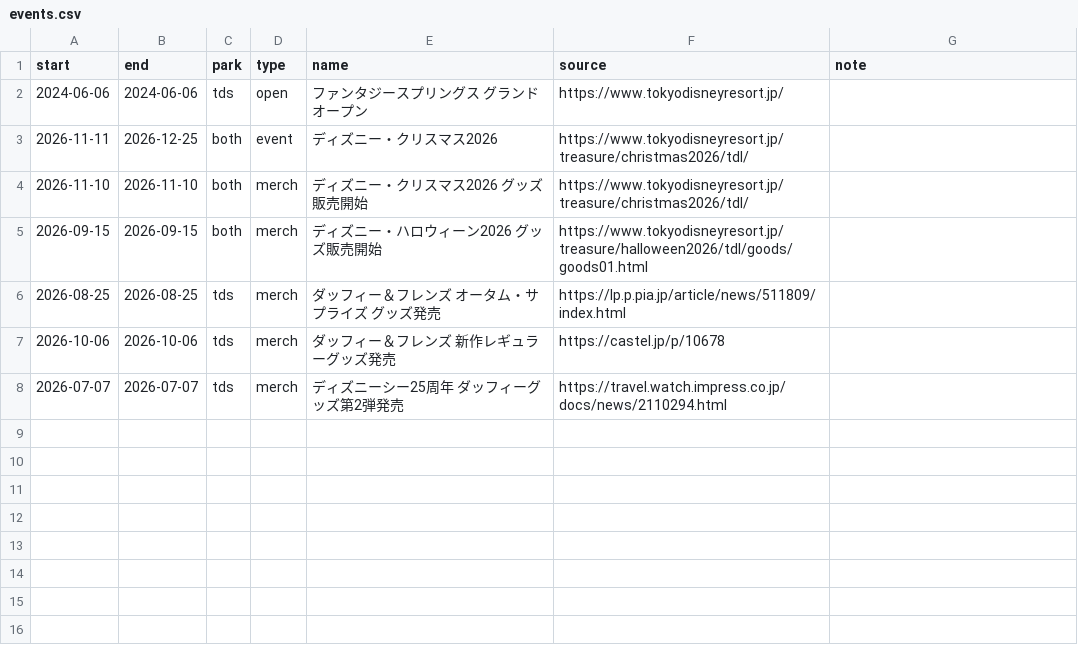
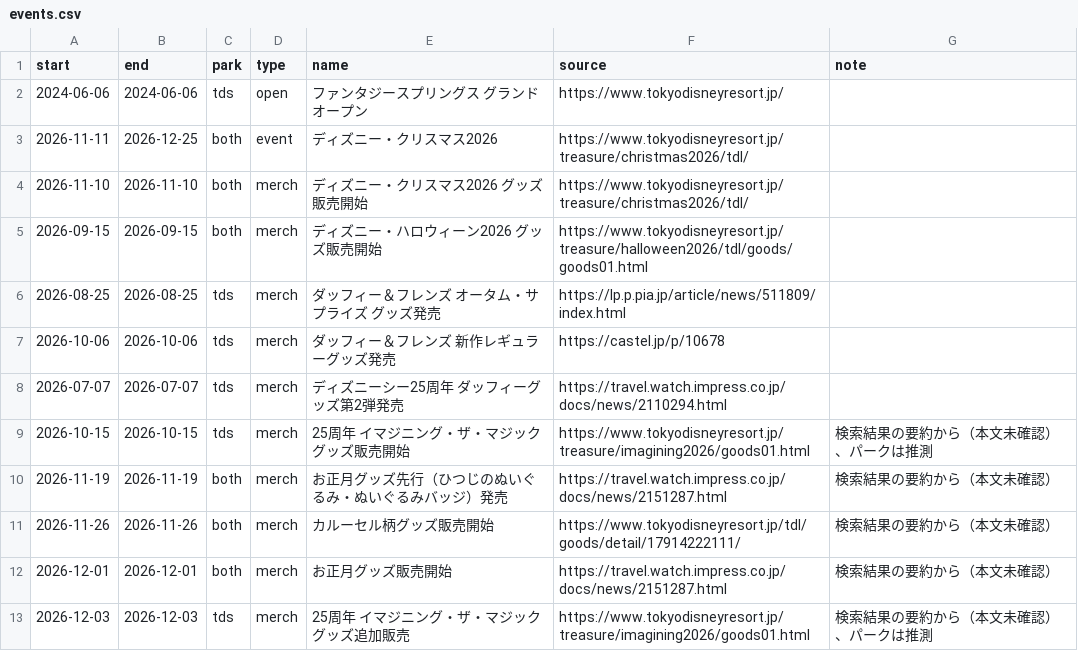
Before and after one commit to EbiharaYuki/disney, a CSV file: data/factors/events.csv, drawn as a sheet; the diff names each change by its address in the sheet, - before the commit and + after, or states it on an @@ line.

```diff
--- a/data/factors/events.csv
+++ b/data/factors/events.csv
+row 9: 2026-10-15 | 2026-10-15 | tds | merch | 25周年 イマジニング・ザ・マジック グッズ販売開始 | https://www.tokyodisneyresort.jp/treasure/imagining2026/goods01.html | 検索結果の要約から（本文未確認）、パークは推測
+row 10: 2026-11-19 | 2026-11-19 | both | merch | お正月グッズ先行（ひつじのぬいぐるみ・ぬいぐるみバッジ）発売 | https://travel.watch.impress.co.jp/docs/news/2151287.html | 検索結果の要約から（本文未確認）
+row 11: 2026-11-26 | 2026-11-26 | both | merch | カルーセル柄グッズ販売開始 | https://www.tokyodisneyresort.jp/tdl/goods/detail/17914222111/ | 検索結果の要約から（本文未確認）
+row 12: 2026-12-01 | 2026-12-01 | both | merch | お正月グッズ販売開始 | https://travel.watch.impress.co.jp/docs/news/2151287.html | 検索結果の要約から（本文未確認）
+row 13: 2026-12-03 | 2026-12-03 | tds | merch | 25周年 イマジニング・ザ・マジック グッズ追加販売 | https://www.tokyodisneyresort.jp/treasure/imagining2026/goods01.html | 検索結果の要約から（本文未確認）、パークは推測
```
Also changed, not shown: data/loop/investigated.csv, 6 other files.
